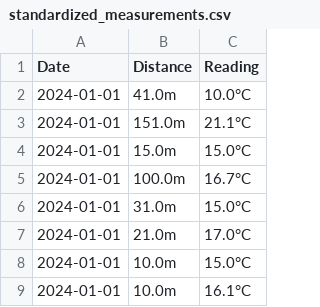
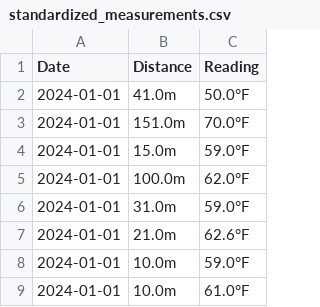
Before and after one commit to NataliiaVoropai/Task6.2, a CSV file: standardized_measurements.csv, drawn as a sheet.

```diff
--- a/standardized_measurements.csv
+++ b/standardized_measurements.csv
@@ -1,9 +1,9 @@
 Date,Distance,Reading
-2024-01-01,41.0m,10.0°C
-2024-01-01,151.0m,21.1°C
-2024-01-01,15.0m,15.0°C
-2024-01-01,100.0m,16.7°C
-2024-01-01,31.0m,15.0°C
-2024-01-01,21.0m,17.0°C
-2024-01-01,10.0m,15.0°C
-2024-01-01,10.0m,16.1°C
+2024-01-01,41.0m,50.0°F
+2024-01-01,151.0m,70.0°F
+2024-01-01,15.0m,59.0°F
+2024-01-01,100.0m,62.0°F
+2024-01-01,31.0m,59.0°F
+2024-01-01,21.0m,62.6°F
+2024-01-01,10.0m,59.0°F
+2024-01-01,10.0m,61.0°F
```
Also changed, not shown: 2 other files.
